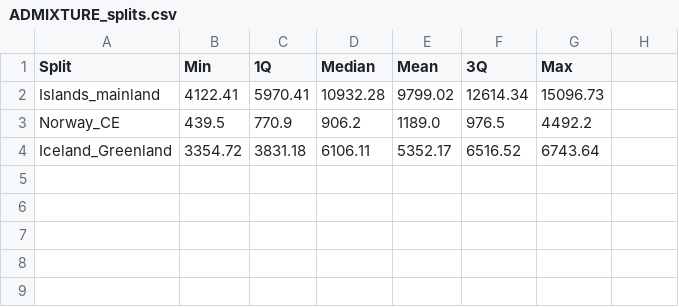
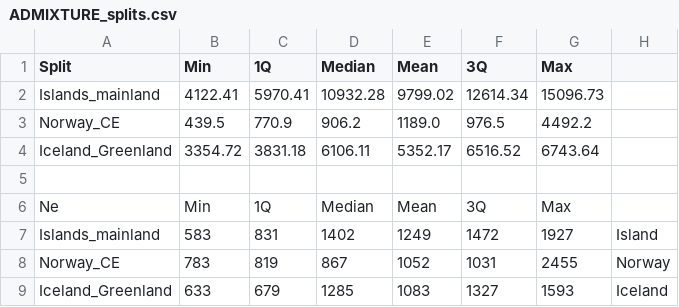
Before and after one commit to akijarl/Haliaeetus_ernir, a CSV file: smcpp_output/nocubic/Split/ADMIXTURE_splits.csv, drawn as a sheet; the diff names each change by its address in the sheet, - before the commit and + after, or states it on an @@ line.

```diff
--- a/smcpp_output/nocubic/Split/ADMIXTURE_splits.csv
+++ b/smcpp_output/nocubic/Split/ADMIXTURE_splits.csv
+row 5: (empty)
+row 6: Ne | Min | 1Q | Median | Mean | 3Q | Max
+row 7: Islands_mainland | 583 | 831 | 1402 | 1249 | 1472 | 1927 | Island
+row 8: Norway_CE | 783 | 819 | 867 | 1052 | 1031 | 2455 | Norway
+row 9: Iceland_Greenland | 633 | 679 | 1285 | 1083 | 1327 | 1593 | Iceland
```
Also changed, not shown: 2 other files.
